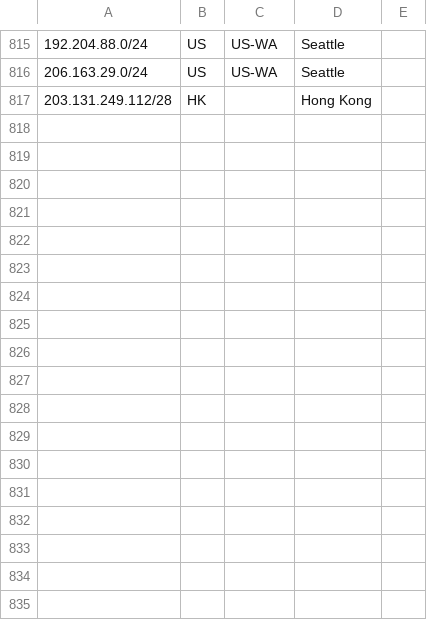
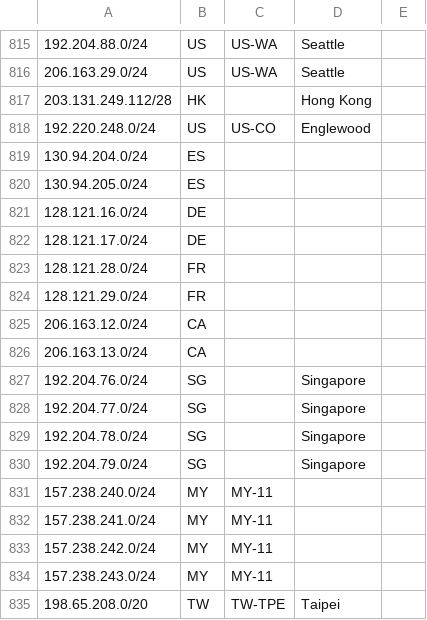
Before and after one commit to nttgin/geofeeds, a CSV file: geofeeds.csv, drawn as a sheet; only a part is shown, gaps mark what is left out.

Commit message:
Update geofeeds.csv

```diff
--- a/geofeeds.csv
+++ b/geofeeds.csv
@@ -817 +817,19 @@
 203.131.249.112/28,HK,,Hong Kong,
+192.220.248.0/24,US,US-CO,Englewood,
+130.94.204.0/24,ES,,,
+130.94.205.0/24,ES,,,
+128.121.16.0/24,DE,,,
+128.121.17.0/24,DE,,,
+128.121.28.0/24,FR,,,
+128.121.29.0/24,FR,,,
+206.163.12.0/24,CA,,,
+206.163.13.0/24,CA,,,
+192.204.76.0/24,SG,,Singapore,
+192.204.77.0/24,SG,,Singapore,
+192.204.78.0/24,SG,,Singapore,
+192.204.79.0/24,SG,,Singapore,
+157.238.240.0/24,MY,MY-11,,
+157.238.241.0/24,MY,MY-11,,
+157.238.242.0/24,MY,MY-11,,
+157.238.243.0/24,MY,MY-11,,
+198.65.208.0/20,TW,TW-TPE,Taipei,
```
